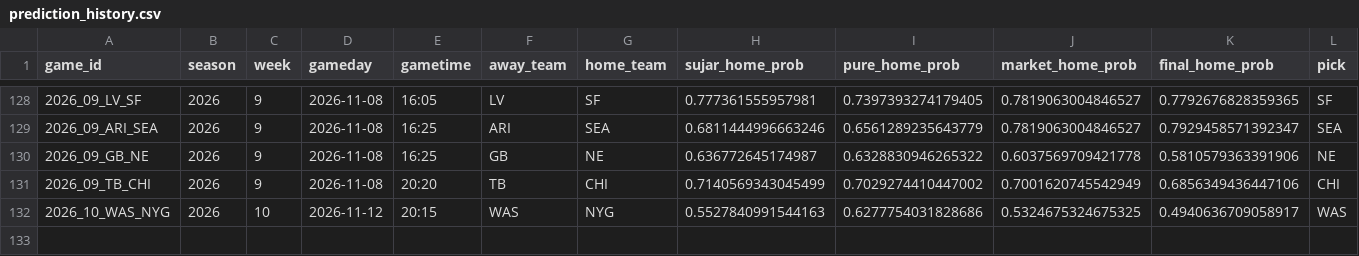
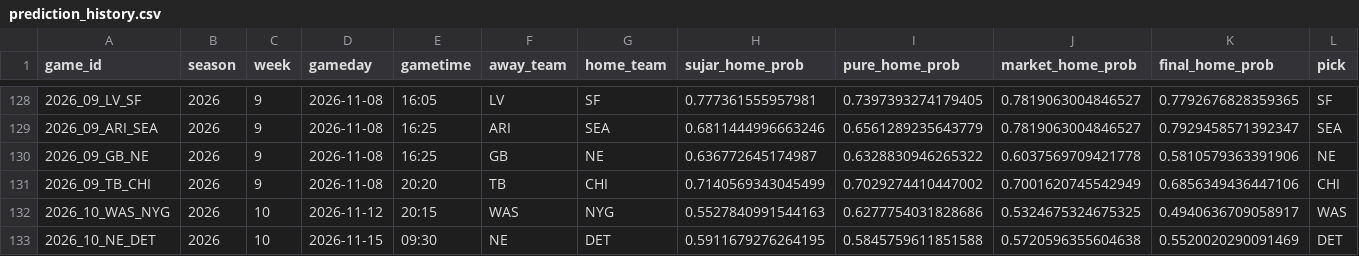
Before and after one commit to levine26/nfl-forecast-model, a CSV file: outputs/prediction_history.csv, drawn as a sheet; only a part is shown, gaps mark what is left out; rows hold the shown columns only; the diff names each change by its address in the sheet, - before the commit and + after, or states it on an @@ line.

```diff
--- a/outputs/prediction_history.csv
+++ b/outputs/prediction_history.csv
+row 133: 2026_10_NE_DET | 2026 | 10 | 2026-11-15 | 09:30 | NE | DET | 0.5911679276264195 | 0.5845759611851588 | 0.5720596355604638 | 0.5520020290091469 | DET
```
Also changed, not shown: outputs/market_t120_research.csv, outputs/this_week.csv, 3 other files.
